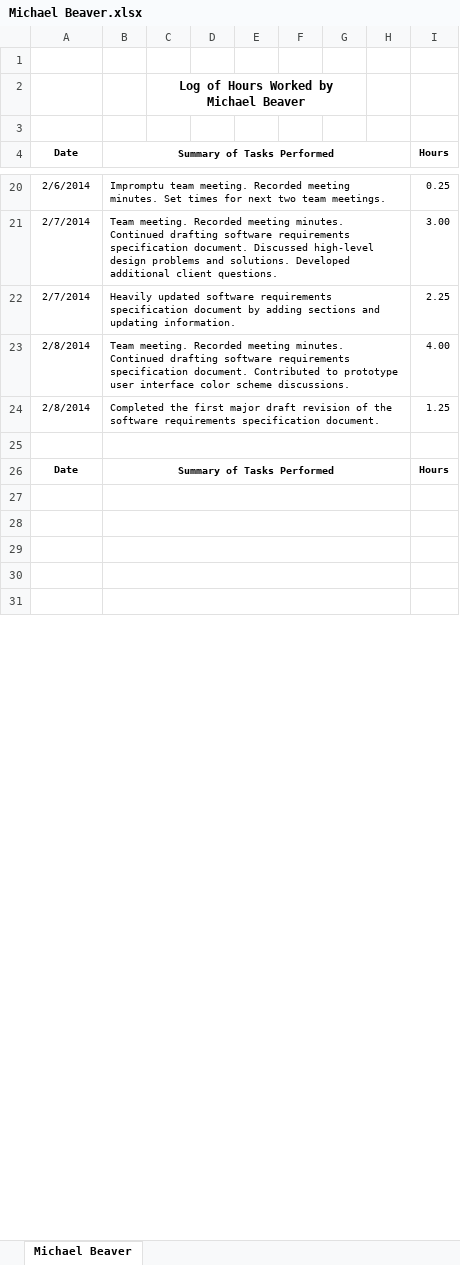
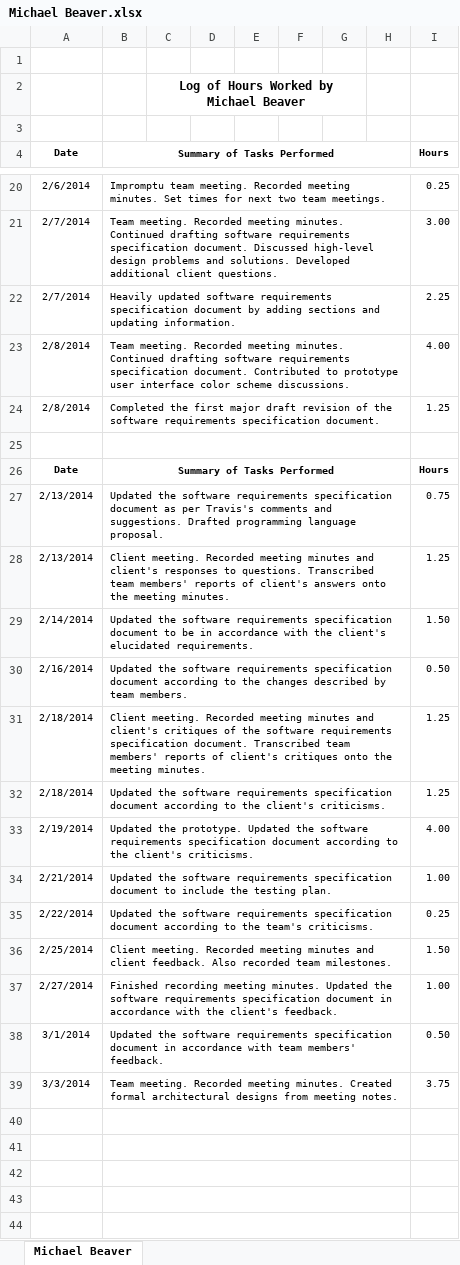
Before and after one commit to thunt1/Tunnel_Snakes, an Excel workbook: Documents/Work Logs/Michael Beaver.xlsx, sheet Michael Beaver, drawn as a sheet; only a part is shown, gaps mark what is left out; values as stored, in another font and other column widths than the file's, no borders; the diff covers the shown part only; the diff names each change by its address in the sheet, - before the commit and + after, or states it on an @@ line.

Commit message:
Travis - Reload of GitHub files

```diff
--- a/Documents/Work Logs/Michael Beaver.xlsx (sheet Michael Beaver)
+++ b/Documents/Work Logs/Michael Beaver.xlsx (sheet Michael Beaver)
+row 27: 2/13/2014 | Updated the software requirements specification document as per Travis's comments and suggestions. Drafted programming language proposal. |  |  |  |  |  |  | 0.75
+row 28: 2/13/2014 | Client meeting. Recorded meeting minutes and client's responses to questions. Transcribed team members' reports of client's answers onto the meeting minutes. |  |  |  |  |  |  | 1.25
+row 29: 2/14/2014 | Updated the software requirements specification document to be in accordance with the client's elucidated requirements. |  |  |  |  |  |  | 1.50
+row 30: 2/16/2014 | Updated the software requirements specification document according to the changes described by team members. |  |  |  |  |  |  | 0.50
+row 31: 2/18/2014 | Client meeting. Recorded meeting minutes and client's critiques of the software requirements specification document. Transcribed team members' reports of client's critiques onto the meeting minutes. |  |  |  |  |  |  | 1.25
+row 32: 2/18/2014 | Updated the software requirements specification document according to the client's criticisms. |  |  |  |  |  |  | 1.25
+row 33: 2/19/2014 | Updated the prototype. Updated the software requirements specification document according to the client's criticisms. |  |  |  |  |  |  | 4.00
+row 34: 2/21/2014 | Updated the software requirements specification document to include the testing plan. |  |  |  |  |  |  | 1.00
+row 35: 2/22/2014 | Updated the software requirements specification document according to the team's criticisms. |  |  |  |  |  |  | 0.25
+row 36: 2/25/2014 | Client meeting. Recorded meeting minutes and client feedback. Also recorded team milestones. |  |  |  |  |  |  | 1.50
+row 37: 2/27/2014 | Finished recording meeting minutes. Updated the software requirements specification document in accordance with the client's feedback. |  |  |  |  |  |  | 1.00
+row 38: 3/1/2014 | Updated the software requirements specification document in accordance with team members' feedback. |  |  |  |  |  |  | 0.50
+row 39: 3/3/2014 | Team meeting. Recorded meeting minutes. Created formal architectural designs from meeting notes. |  |  |  |  |  |  | 3.75
```
Also changed, not shown: 13 removed rows, 2 edited cells and merged cells elsewhere in this sheet, 59 other files.
